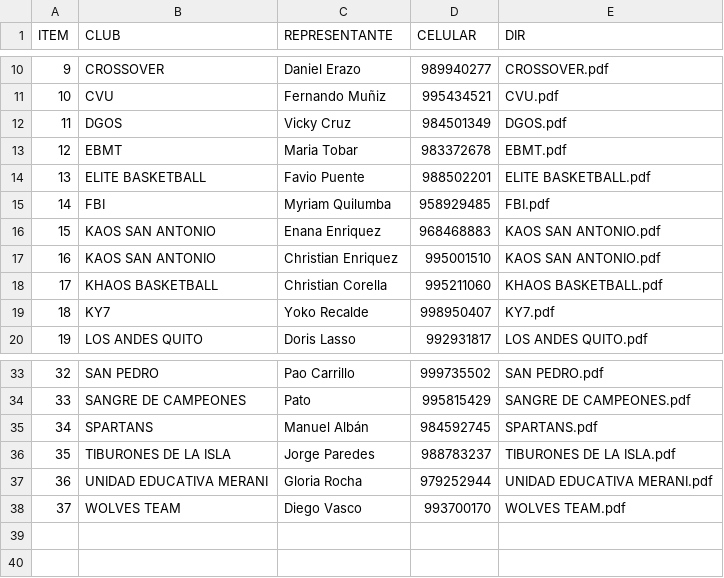
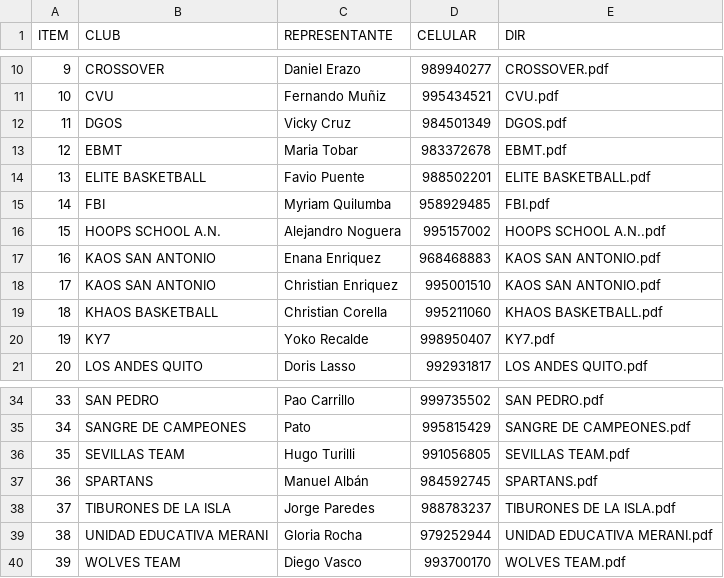
Before and after one commit to joshuafabara/whatsapp_mass_message, a CSV file: csv_general/csv_general.csv, drawn as a sheet; only a part is shown, gaps mark what is left out; addresses are those after the commit; the diff names each change by its address in the sheet, - before the commit and + after, or states it on an @@ line.

```diff
--- a/csv_general/csv_general.csv
+++ b/csv_general/csv_general.csv
+row 16: 15 | HOOPS SCHOOL A.N. | Alejandro Noguera | 995157002 | HOOPS SCHOOL A.N..pdf
@@ column A (ITEM) renumbered from row 17 down @@
+row 36: 35 | SEVILLAS TEAM | Hugo Turilli | 991056805 | SEVILLAS TEAM.pdf
```
Also changed, not shown: 3 other files.
